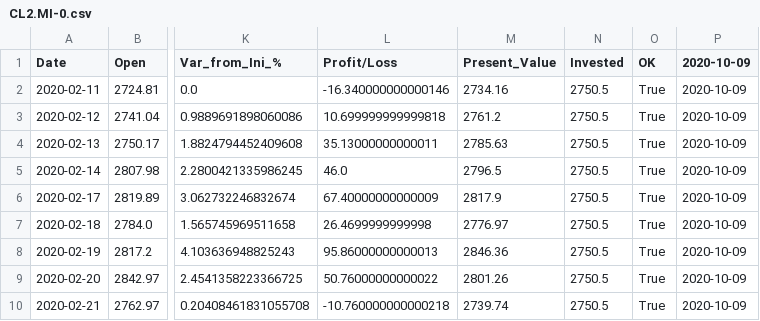
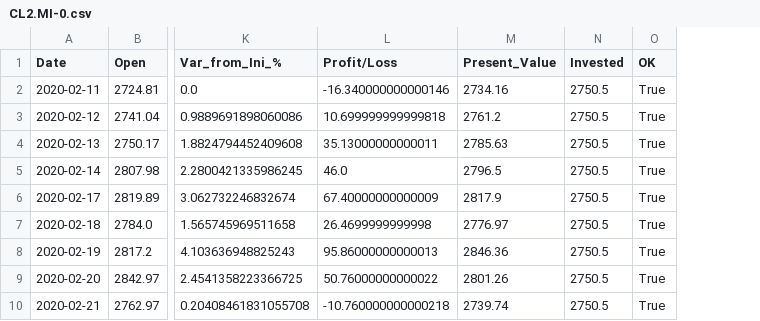
Before and after one commit to Alfre2000/PortfolioManager, a CSV file: ETFs/CL2.MI-0.csv, drawn as a sheet; only a part is shown, gaps mark what is left out; the diff names each change by its address in the sheet, - before the commit and + after, or states it on an @@ line.

```diff
--- a/ETFs/CL2.MI-0.csv
+++ b/ETFs/CL2.MI-0.csv
-column P (2020-10-09), rows 2-10: all 2020-10-09
```
Also changed, not shown: ETFs/AEEM.MI-0.csv, ETFs/AEEM.MI-2.csv, 29 other files.
